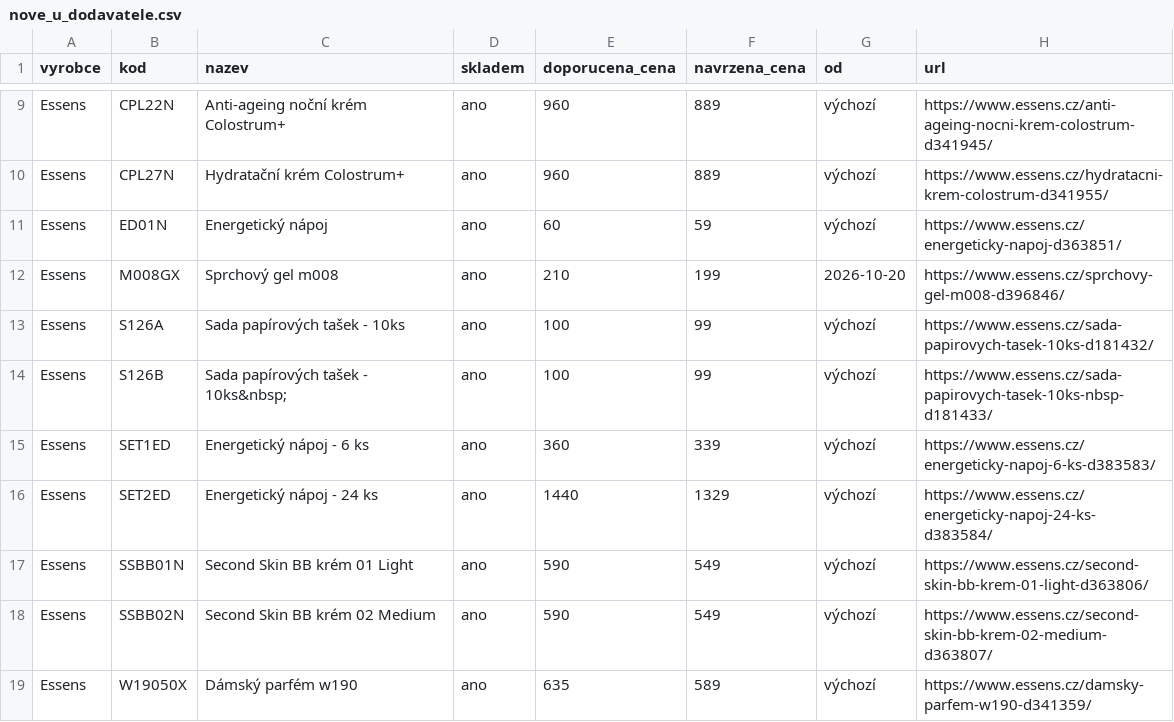
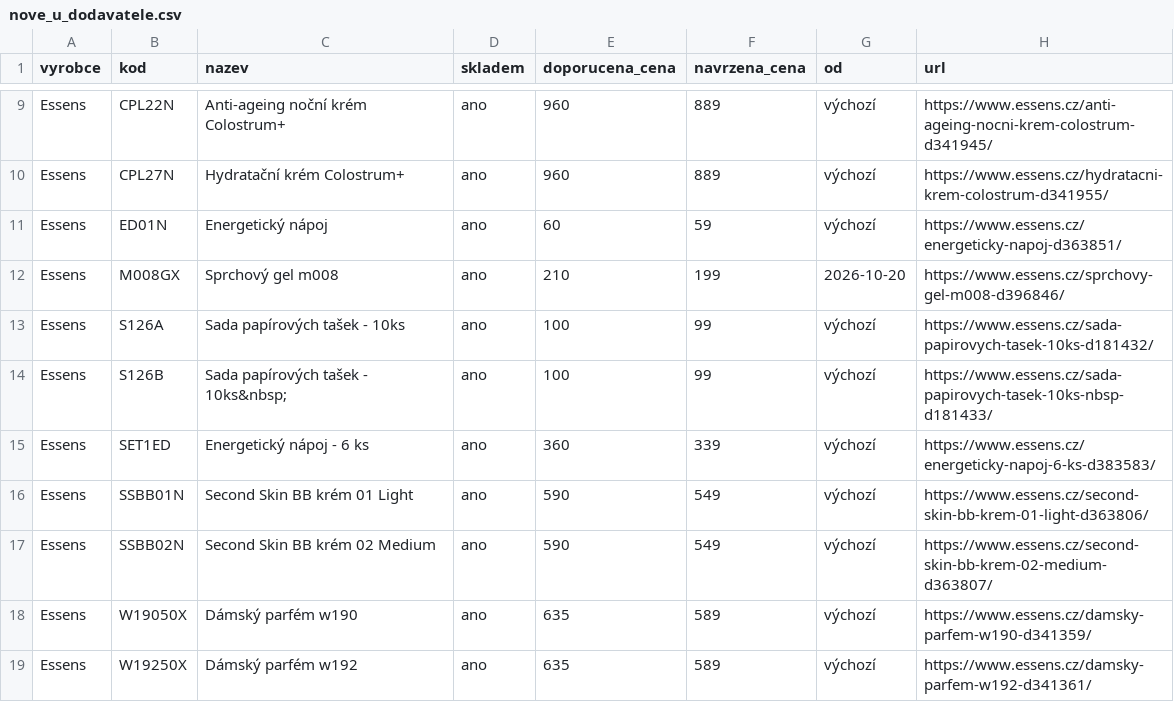
Before and after one commit to Stzboril/kosmetikaeva-sklad, a CSV file: prehled/nove_u_dodavatele.csv, drawn as a sheet; only a part is shown, gaps mark what is left out; the shorter side is filled out with more unchanged rows.

```diff
--- a/prehled/nove_u_dodavatele.csv
+++ b/prehled/nove_u_dodavatele.csv
@@ -15,3 +15,2 @@
 "Essens";"SET1ED";"Energetický nápoj - 6 ks";"ano";"360";"339";"výchozí";"https://www.essens.cz/energeticky-napoj-6-ks-d383583/"
-"Essens";"SET2ED";"Energetický nápoj - 24 ks";"ano";"1440";"1329";"výchozí";"https://www.essens.cz/energeticky-napoj-24-ks-d383584/"
 "Essens";"SSBB01N";"Second Skin BB krém 01 Light";"ano";"590";"549";"výchozí";"https://www.essens.cz/second-skin-bb-krem-01-light-d363806/"
```
Also changed, not shown: 3 other files.
